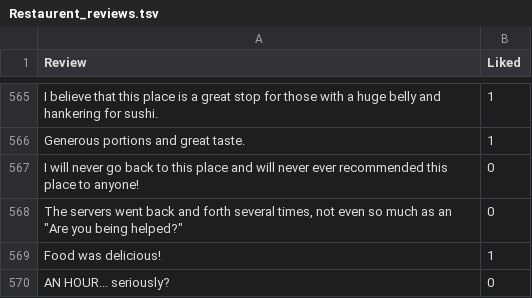
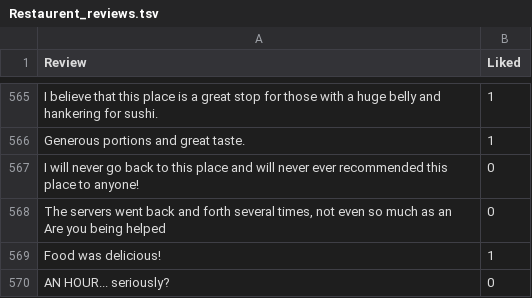
Before and after one commit to sumitdua10/CNN_Text_Classification_Restaurent_Reviews, a TSV file: Restaurent_reviews.tsv, drawn as a sheet; only a part is shown, gaps mark what is left out.

Commit message:
Update Restaurent_reviews.tsv

```diff
--- a/Restaurent_reviews.tsv
+++ b/Restaurent_reviews.tsv
@@ -567,3 +567,3 @@ Generous portions and great taste.	1
 I will never go back to this place and will never ever recommended this place to anyone!	0
-The servers went back and forth several times, not even so much as an "Are you being helped?"	0
+The servers went back and forth several times, not even so much as an Are you being helped	0
 Food was delicious!	1
```
